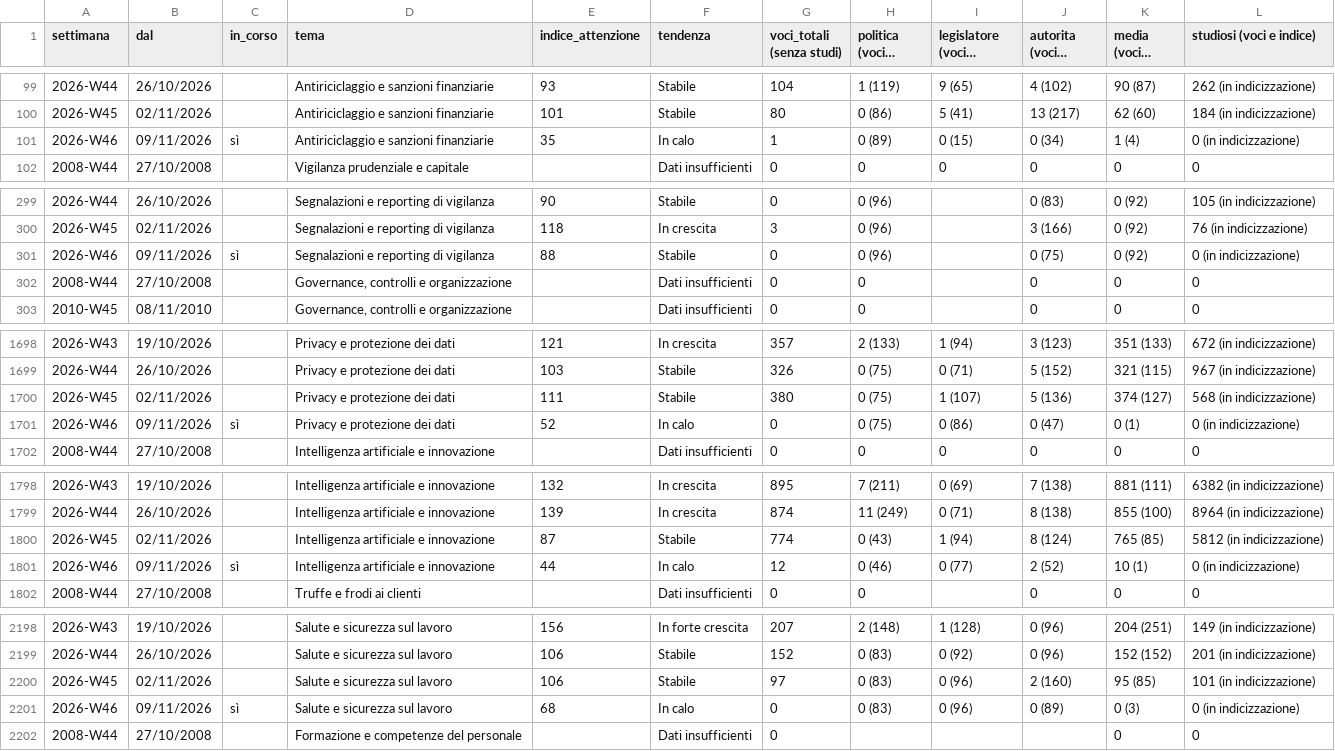
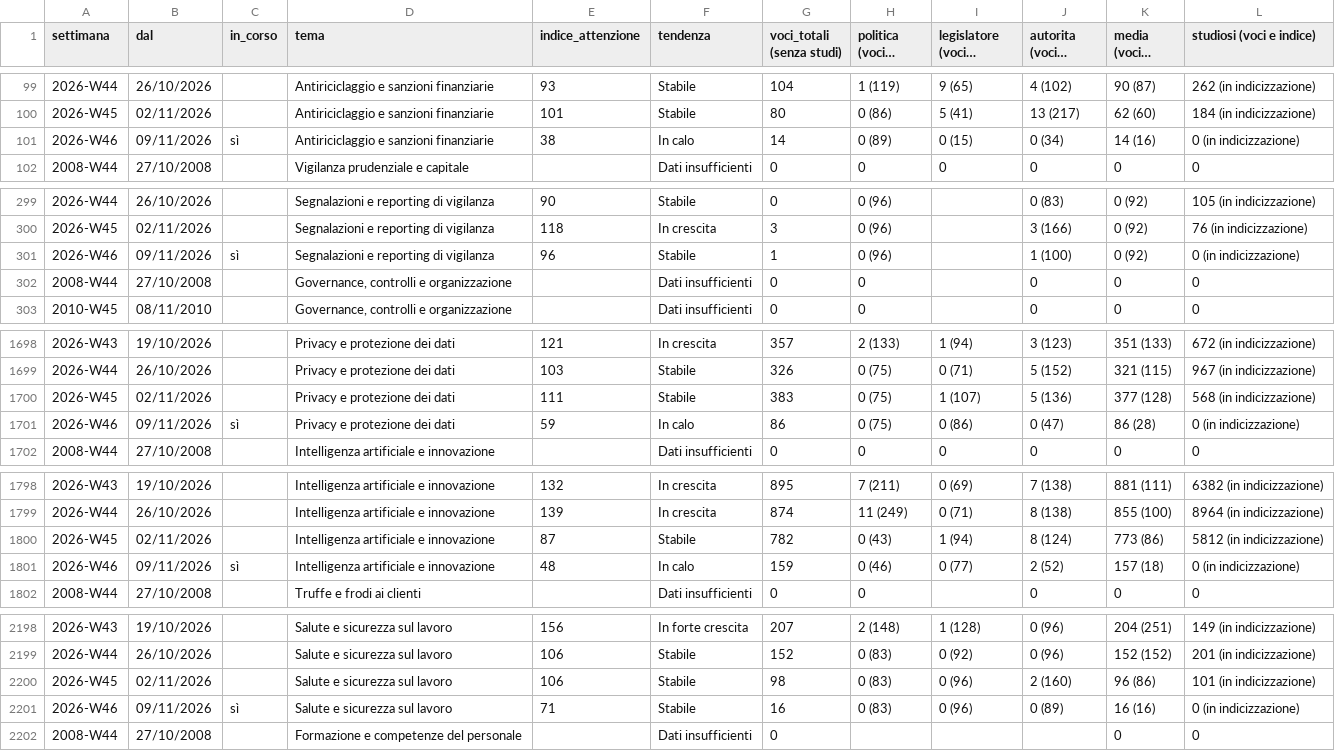
Before and after one commit to nicotena37/vp-alert-feed, a CSV file: archivio/indice_temi.csv, drawn as a sheet; only a part is shown, gaps mark what is left out; long unchanged cells end in …; the diff covers the shown part only; the diff names each change by its address in the sheet, - before the commit and + after, or states it on an @@ line.

```diff
--- a/archivio/indice_temi.csv
+++ b/archivio/indice_temi.csv
-E101 (indice_attenzione): 35
+E101 (indice_attenzione): 38
-G101 (voci_totali (senza studi)): 1
+G101 (voci_totali (senza studi)): 14
-K101 (media (voci e indice)): 1 (4)
+K101 (media (voci e indice)): 14 (16)
-E301 (indice_attenzione): 88
+E301 (indice_attenzione): 96
-G301 (voci_totali (senza studi)): 0
+G301 (voci_totali (senza studi)): 1
-J301 (autorita (voci e indice)): 0 (75)
+J301 (autorita (voci e indice)): 1 (100)
-G1700 (voci_totali (senza studi)): 380
+G1700 (voci_totali (senza studi)): 383
-K1700 (media (voci e indice)): 374 (127)
+K1700 (media (voci e indice)): 377 (128)
-E1701 (indice_attenzione): 52
+E1701 (indice_attenzione): 59
-G1701 (voci_totali (senza studi)): 0
+G1701 (voci_totali (senza studi)): 86
-K1701 (media (voci e indice)): 0 (1)
+K1701 (media (voci e indice)): 86 (28)
-G1800 (voci_totali (senza studi)): 774
+G1800 (voci_totali (senza studi)): 782
-K1800 (media (voci e indice)): 765 (85)
+K1800 (media (voci e indice)): 773 (86)
-E1801 (indice_attenzione): 44
+E1801 (indice_attenzione): 48
-G1801 (voci_totali (senza studi)): 12
+G1801 (voci_totali (senza studi)): 159
-K1801 (media (voci e indice)): 10 (1)
+K1801 (media (voci e indice)): 157 (18)
-G2200 (voci_totali (senza studi)): 97
+G2200 (voci_totali (senza studi)): 98
-K2200 (media (voci e indice)): 95 (85)
+K2200 (media (voci e indice)): 96 (86)
-E2201 (indice_attenzione): 68
+E2201 (indice_attenzione): 71
-F2201 (tendenza): In calo
+F2201 (tendenza): Stabile
-G2201 (voci_totali (senza studi)): 0
+G2201 (voci_totali (senza studi)): 16
-K2201 (media (voci e indice)): 0 (3)
+K2201 (media (voci e indice)): 16 (16)
```
Also changed, not shown: 93 edited cells elsewhere in this file, archivio/conteggi.csv, 6 other files.
